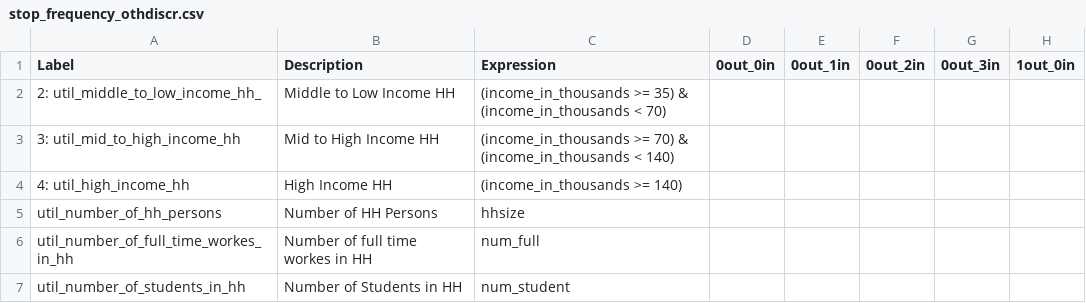
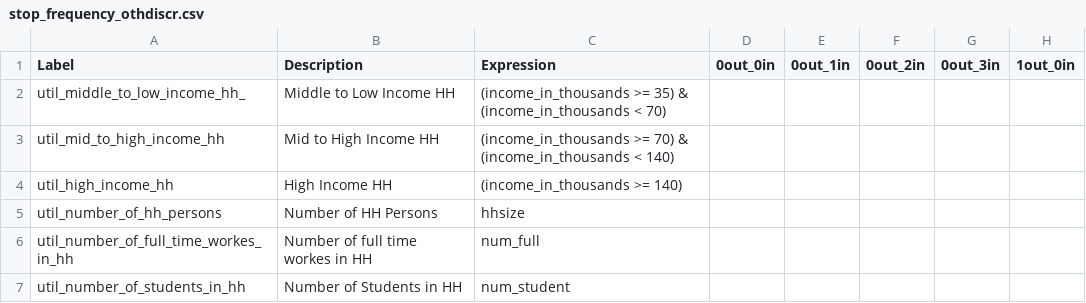
Before and after one commit to wsp-sag/lighthouse, a CSV file: model/configs/stop_frequency_othdiscr.csv, drawn as a sheet; only a part is shown; the diff names each change by its address in the sheet, - before the commit and + after, or states it on an @@ line.

```diff
--- a/model/configs/stop_frequency_othdiscr.csv
+++ b/model/configs/stop_frequency_othdiscr.csv
-A2 (Label): 2: util_middle_to_low_income_hh_
+A2 (Label): util_middle_to_low_income_hh_
-A3 (Label): 3: util_mid_to_high_income_hh
+A3 (Label): util_mid_to_high_income_hh
-A4 (Label): 4: util_high_income_hh
+A4 (Label): util_high_income_hh
```
